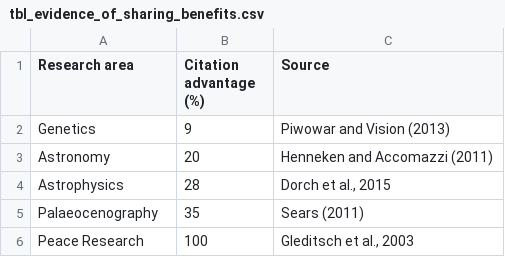
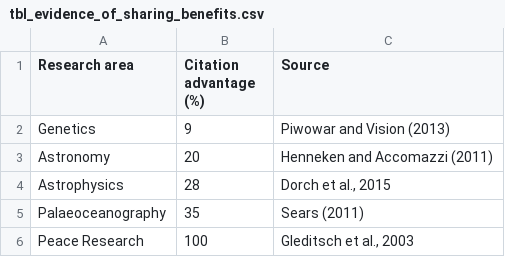
Before and after one commit to benmarwick/datacitation, a CSV file: analysis/figures/tbl_evidence_of_sharing_benefits.csv, drawn as a sheet.

```diff
--- a/analysis/figures/tbl_evidence_of_sharing_benefits.csv
+++ b/analysis/figures/tbl_evidence_of_sharing_benefits.csv
@@ -4,3 +4,3 @@ Astronomy,20,Henneken and Accomazzi (2011)
 Astrophysics,28,"Dorch et al., 2015 "
-Palaeocenography,35,Sears (2011)
+Palaeoceanography,35,Sears (2011)
 Peace Research,100,"Gleditsch et al., 2003"
```
Also changed, not shown: analysis/figures/tbl_definitions_of_data.csv, analysis/figures/tbl_rrs.csv, 8 other files.
